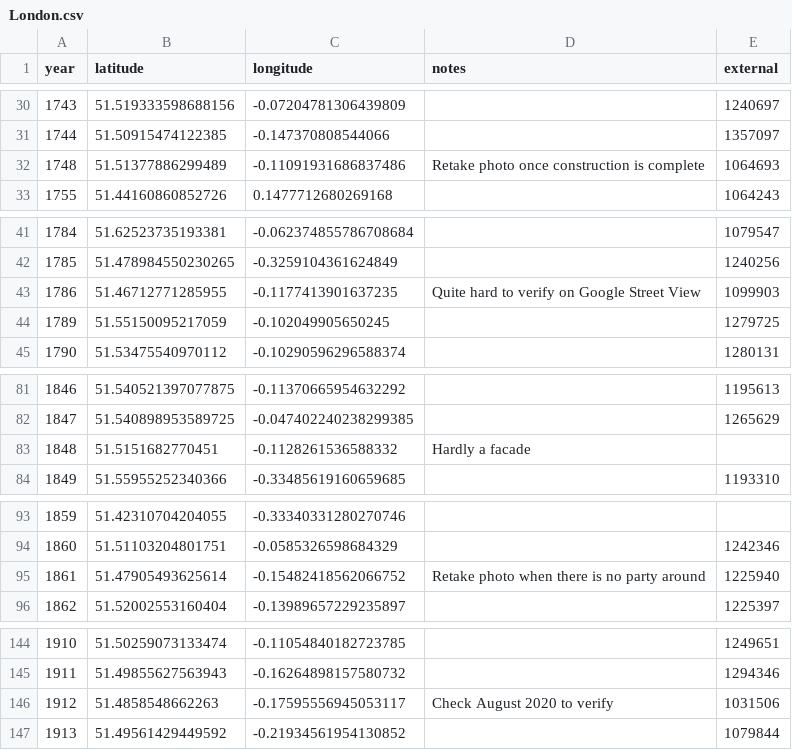
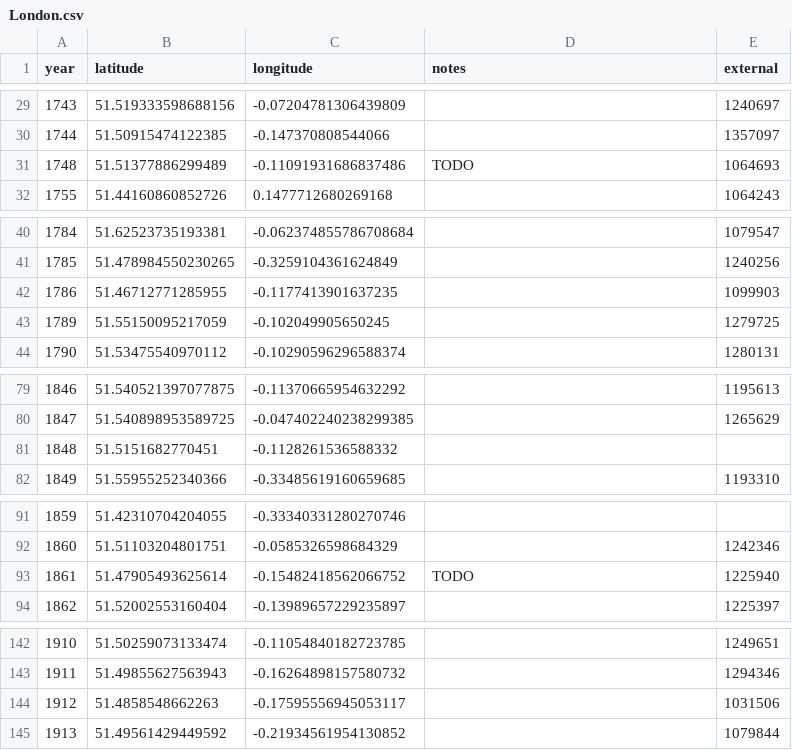
Before and after one commit to aelmekeev/year-on-facade, a CSV file: csv/UK/London.csv, drawn as a sheet; only a part is shown, gaps mark what is left out; the diff covers the shown part only.

```diff
--- a/csv/UK/London.csv
+++ b/csv/UK/London.csv
@@ -31,3 +30,3 @@ year,latitude,longitude,notes,external
 1744,51.50915474122385,-0.147370808544066,,1357097
-1748,51.51377886299489,-0.11091931686837486,Retake photo once construction is complete,1064693
+1748,51.51377886299489,-0.11091931686837486,TODO,1064693
 1755,51.44160860852726,0.1477712680269168,,1064243
@@ -42,3 +41,3 @@ year,latitude,longitude,notes,external
 1785,51.478984550230265,-0.3259104361624849,,1240256
-1786,51.46712771285955,-0.1177413901637235,Quite hard to verify on Google Street View,1099903
+1786,51.46712771285955,-0.1177413901637235,,1099903
 1789,51.55150095217059,-0.102049905650245,,1279725
@@ -82,3 +80,3 @@ year,latitude,longitude,notes,external
 1847,51.540898953589725,-0.047402240238299385,,1265629
-1848,51.5151682770451,-0.1128261536588332,Hardly a facade,
+1848,51.5151682770451,-0.1128261536588332,,
 1849,51.55955252340366,-0.33485619160659685,,1193310
@@ -94,3 +92,3 @@ year,latitude,longitude,notes,external
 1860,51.51103204801751,-0.0585326598684329,,1242346
-1861,51.47905493625614,-0.15482418562066752,Retake photo when there is no party around,1225940
+1861,51.47905493625614,-0.15482418562066752,TODO,1225940
 1862,51.52002553160404,-0.13989657229235897,,1225397
@@ -145,3 +143,3 @@ year,latitude,longitude,notes,external
 1911,51.49855627563943,-0.16264898157580732,,1294346
-1912,51.4858548662263,-0.17595556945053117,Check August 2020 to verify,1031506
+1912,51.4858548662263,-0.17595556945053117,,1031506
 1913,51.49561429449592,-0.21934561954130852,,1079844
```
Also changed, not shown: 2 removed rows and 7 edited cells elsewhere in this file, 10 other files.
